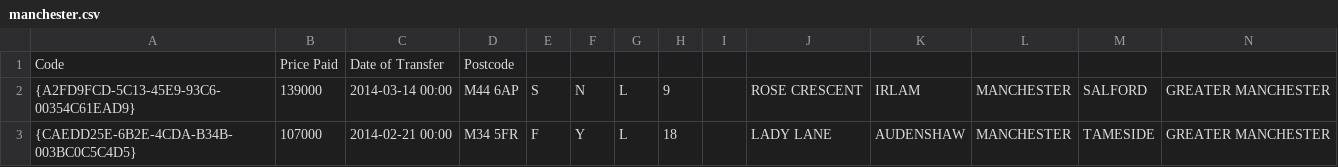
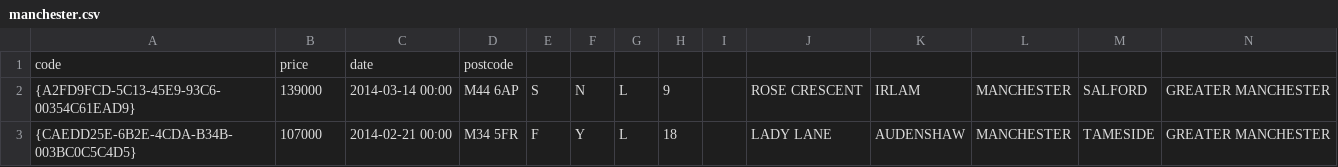
Before and after one commit to PyPool/may2014_data_samples, a CSV file: manchester.csv, drawn as a sheet; only a part is shown; removed rows and columns are numbered as before the commit, all else as after; rows hold the shown columns only; the diff names each change by its address in the sheet, - before the commit and + after, or states it on an @@ line.

```diff
--- a/manchester.csv
+++ b/manchester.csv
-row 1: Code | Price Paid | Date of Transfer | Postcode
+row 1: code | price | date | postcode
```
Also changed, not shown: liverpool.csv.
